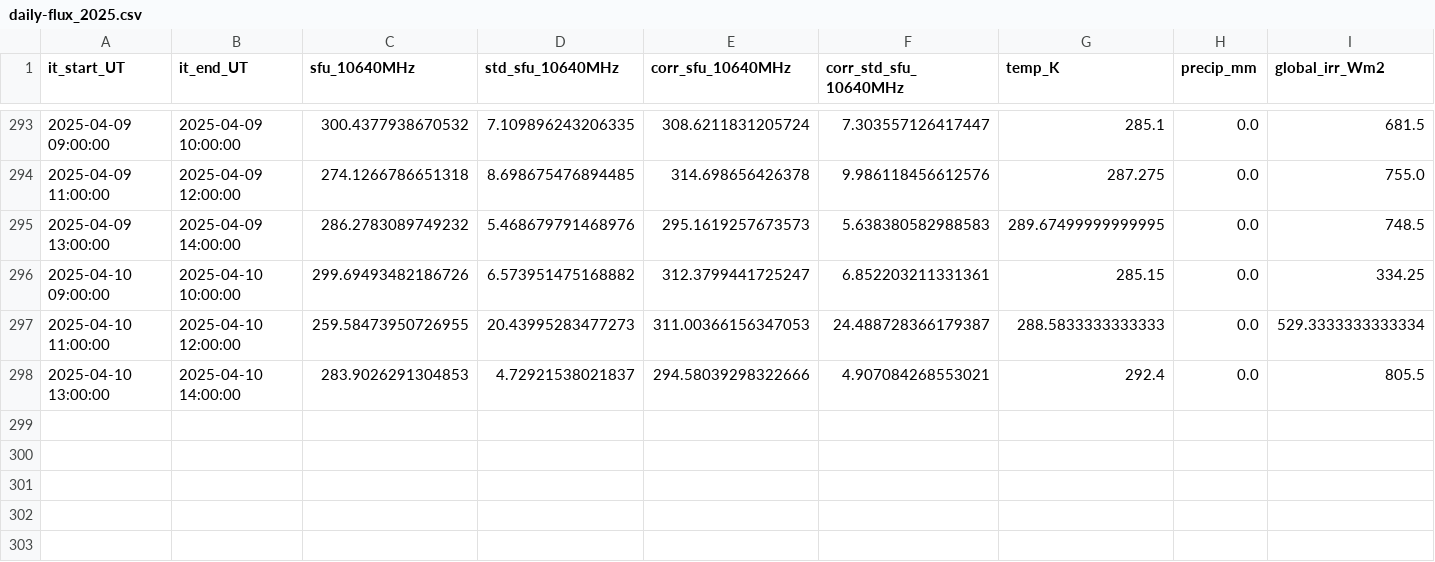
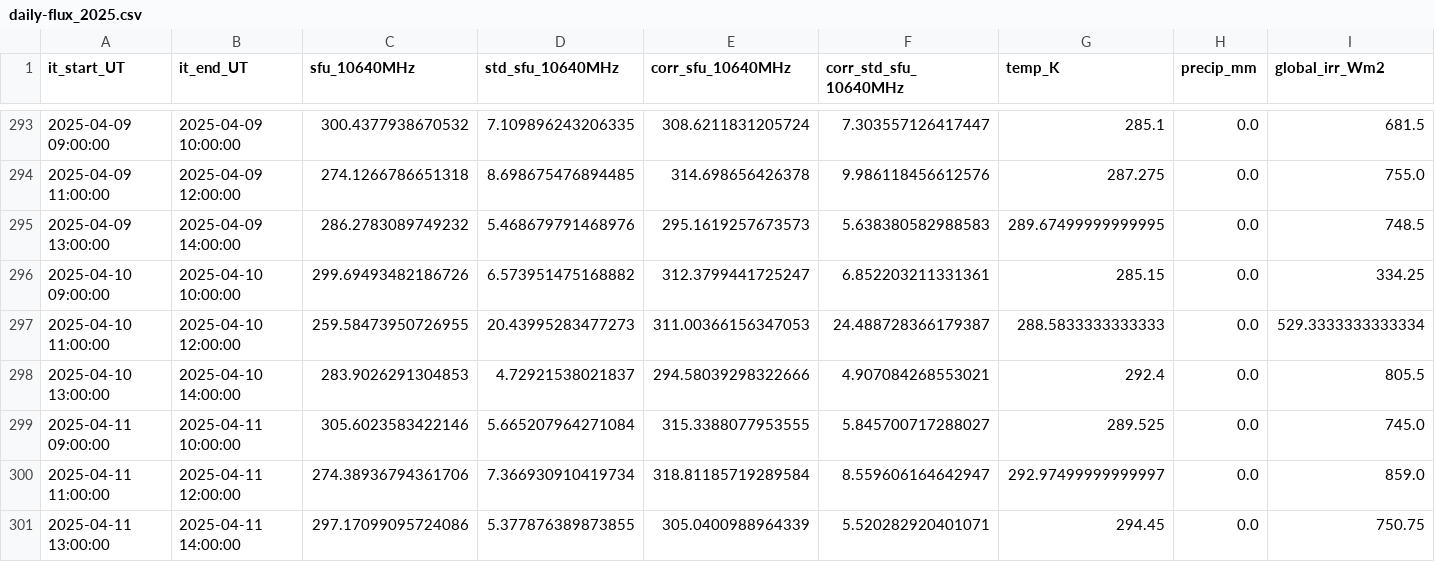
Before and after one commit to wolfidan/callisto, a CSV file: output/data/proc_daily_flux/daily-flux_2025.csv, drawn as a sheet; only a part is shown, gaps mark what is left out; rows hold the shown columns only; the diff names each change by its address in the sheet, - before the commit and + after, or states it on an @@ line.

```diff
--- a/output/data/proc_daily_flux/daily-flux_2025.csv
+++ b/output/data/proc_daily_flux/daily-flux_2025.csv
+row 299: 2025-04-11 09:00:00 | 2025-04-11 10:00:00 | 305.6023583422146 | 5.665207964271084 | 315.3388077953555 | 5.845700717288027 | 289.525 | 0.0 | 745.0
+row 300: 2025-04-11 11:00:00 | 2025-04-11 12:00:00 | 274.38936794361706 | 7.366930910419734 | 318.81185719289584 | 8.559606164642947 | 292.97499999999997 | 0.0 | 859.0
+row 301: 2025-04-11 13:00:00 | 2025-04-11 14:00:00 | 297.17099095724086 | 5.377876389873855 | 305.0400988964339 | 5.520282920401071 | 294.45 | 0.0 | 750.75
```
Also changed, not shown: output/data/meteoswiss/meteoswiss_2025-04-11.csv, output/solar_scan/pointing-offsets_2025.csv, 10 other files.
